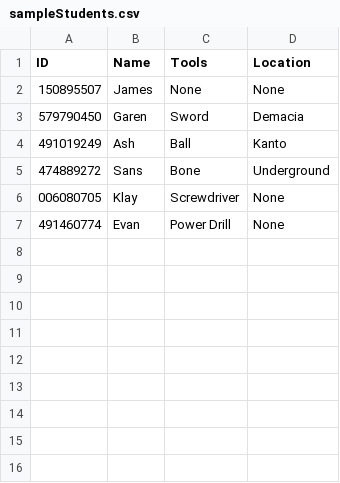
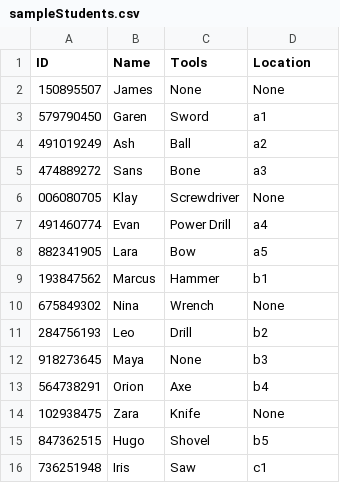
Before and after one commit to SFSU-ENGR340-Spring2026/SEIC-120-Database, a CSV file: sampleStudents.csv, drawn as a sheet.

Commit message:
spaces tab changed to model, additional entries to sampleStudents

```diff
--- a/sampleStudents.csv
+++ b/sampleStudents.csv
@@ -2,6 +2,15 @@ ID, Name, Tools, Location
 150895507, James, None, None
-579790450, Garen, Sword, Demacia
-491019249, Ash, Ball, Kanto
-474889272, Sans, Bone, Underground
+579790450, Garen, Sword, a1
+491019249, Ash, Ball, a2
+474889272, Sans, Bone, a3
 006080705, Klay, Screwdriver, None
-491460774, Evan, Power Drill, None
+491460774, Evan, Power Drill, a4
+882341905, Lara, Bow, a5
+193847562, Marcus, Hammer, b1
+675849302, Nina, Wrench, None
+284756193, Leo, Drill, b2
+918273645, Maya, None, b3
+564738291, Orion, Axe, b4
+102938475, Zara, Knife, None
+847362515, Hugo, Shovel, b5
+736251948, Iris, Saw, c1
```
Also changed, not shown: 1 other file.
